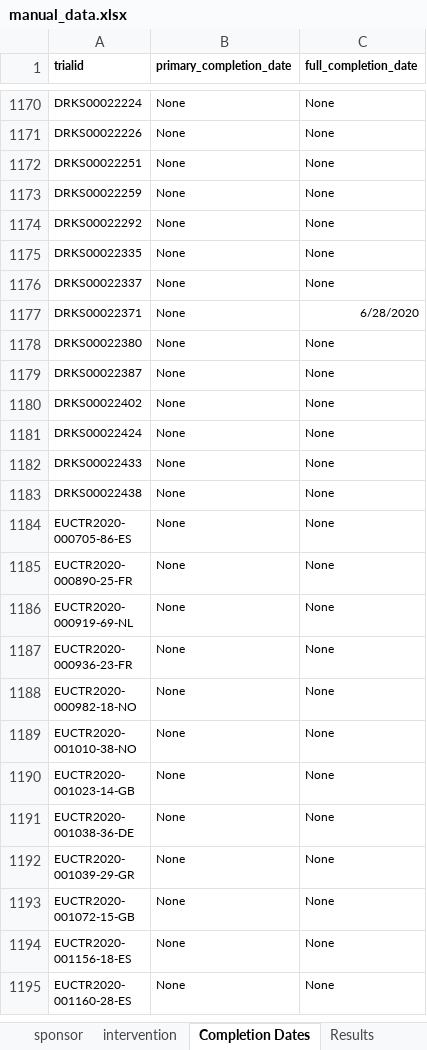
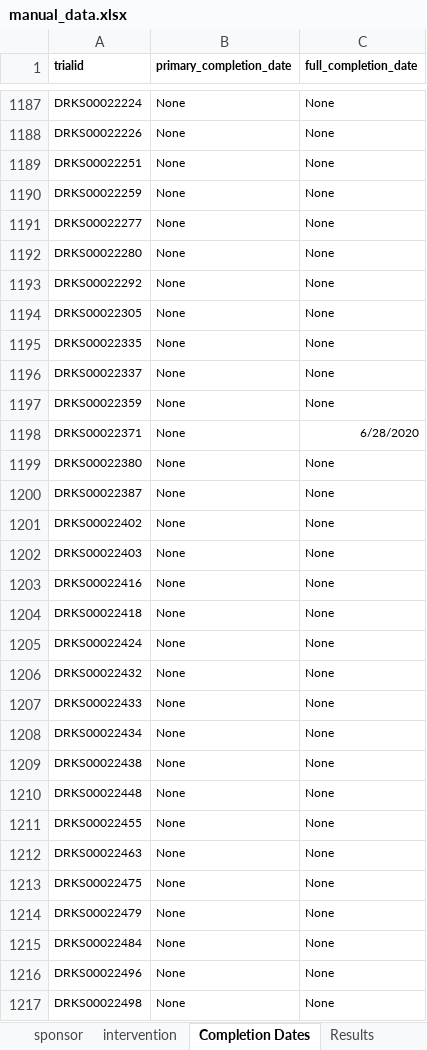
Before and after one commit to ebmdatalab/covid_trials_tracker-covid, an Excel workbook: notebooks/manual_data.xlsx, sheet Completion Dates, drawn as a sheet; only a part is shown, gaps mark what is left out; the shorter side is filled out with more unchanged rows; values as stored, in another font and other column widths than the file's, no borders; the diff covers the shown part only; the diff names each change by its address in the sheet, - before the commit and + after, or states it on an @@ line.

```diff
--- a/notebooks/manual_data.xlsx (sheet Completion Dates)
+++ b/notebooks/manual_data.xlsx (sheet Completion Dates)
+row 1191: DRKS00022277 | None | None
+row 1192: DRKS00022280 | None | None
+row 1194: DRKS00022305 | None | None
+row 1197: DRKS00022359 | None | None
+row 1202: DRKS00022403 | None | None
+row 1203: DRKS00022416 | None | None
+row 1204: DRKS00022418 | None | None
+row 1206: DRKS00022432 | None | None
+row 1208: DRKS00022434 | None | None
+row 1210: DRKS00022448 | None | None
+row 1211: DRKS00022455 | None | None
+row 1212: DRKS00022463 | None | None
+row 1213: DRKS00022475 | None | None
+row 1214: DRKS00022479 | None | None
+row 1215: DRKS00022484 | None | None
+row 1216: DRKS00022496 | None | None
+row 1217: DRKS00022498 | None | None
```
Also changed, not shown: 227 added rows, 2 removed rows and 203 edited cells elsewhere in this sheet, sheet intervention, sheet sponsor, 16 other files.
